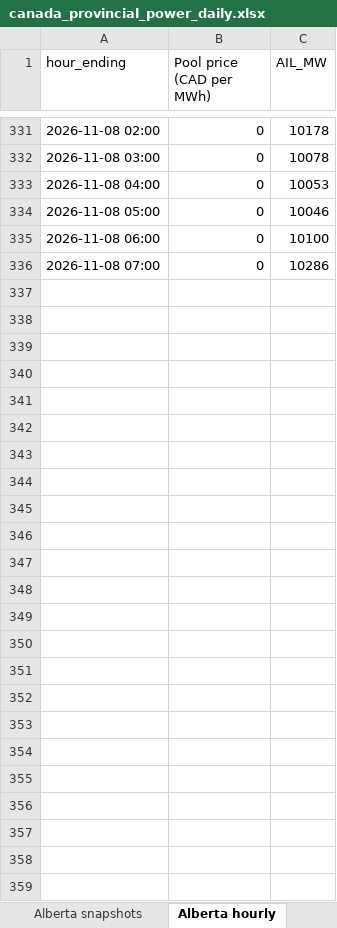
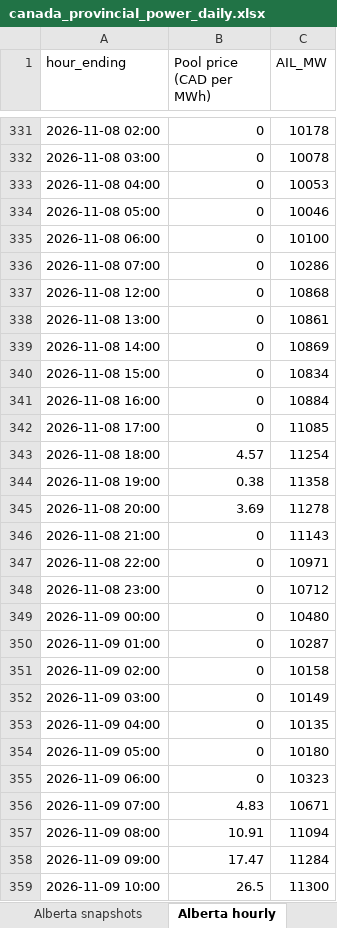
Before and after one commit to thomasdalton9/Energy-public, an Excel workbook: output/Data and Chart Outputs/canada_provincial_power_daily.xlsx, sheet Alberta hourly, drawn as a sheet; only a part is shown, gaps mark what is left out; values as stored, in another font and other column widths than the file's, no borders; the diff names each change by its address in the sheet, - before the commit and + after, or states it on an @@ line.

```diff
--- a/output/Data and Chart Outputs/canada_provincial_power_daily.xlsx (sheet Alberta hourly)
+++ b/output/Data and Chart Outputs/canada_provincial_power_daily.xlsx (sheet Alberta hourly)
+row 337: 2026-11-08 12:00 | 0 | 10868
+row 338: 2026-11-08 13:00 | 0 | 10861
+row 339: 2026-11-08 14:00 | 0 | 10869
+row 340: 2026-11-08 15:00 | 0 | 10834
+row 341: 2026-11-08 16:00 | 0 | 10884
+row 342: 2026-11-08 17:00 | 0 | 11085
+row 343: 2026-11-08 18:00 | 4.57 | 11254
+row 344: 2026-11-08 19:00 | 0.38 | 11358
+row 345: 2026-11-08 20:00 | 3.69 | 11278
+row 346: 2026-11-08 21:00 | 0 | 11143
+row 347: 2026-11-08 22:00 | 0 | 10971
+row 348: 2026-11-08 23:00 | 0 | 10712
+row 349: 2026-11-09 00:00 | 0 | 10480
+row 350: 2026-11-09 01:00 | 0 | 10287
+row 351: 2026-11-09 02:00 | 0 | 10158
+row 352: 2026-11-09 03:00 | 0 | 10149
+row 353: 2026-11-09 04:00 | 0 | 10135
+row 354: 2026-11-09 05:00 | 0 | 10180
+row 355: 2026-11-09 06:00 | 0 | 10323
+row 356: 2026-11-09 07:00 | 4.83 | 10671
+row 357: 2026-11-09 08:00 | 10.91 | 11094
+row 358: 2026-11-09 09:00 | 17.47 | 11284
+row 359: 2026-11-09 10:00 | 26.5 | 11300
```
Also changed, not shown: sheet Chart - Alberta price, sheet Chart - Alberta demand, sheet Alberta snapshots, sheet Chart - Quebec reservoirs, sheet Quebec reservoirs, sheet Quebec, 2 more sheets, charts or pictures, 4 other files.
